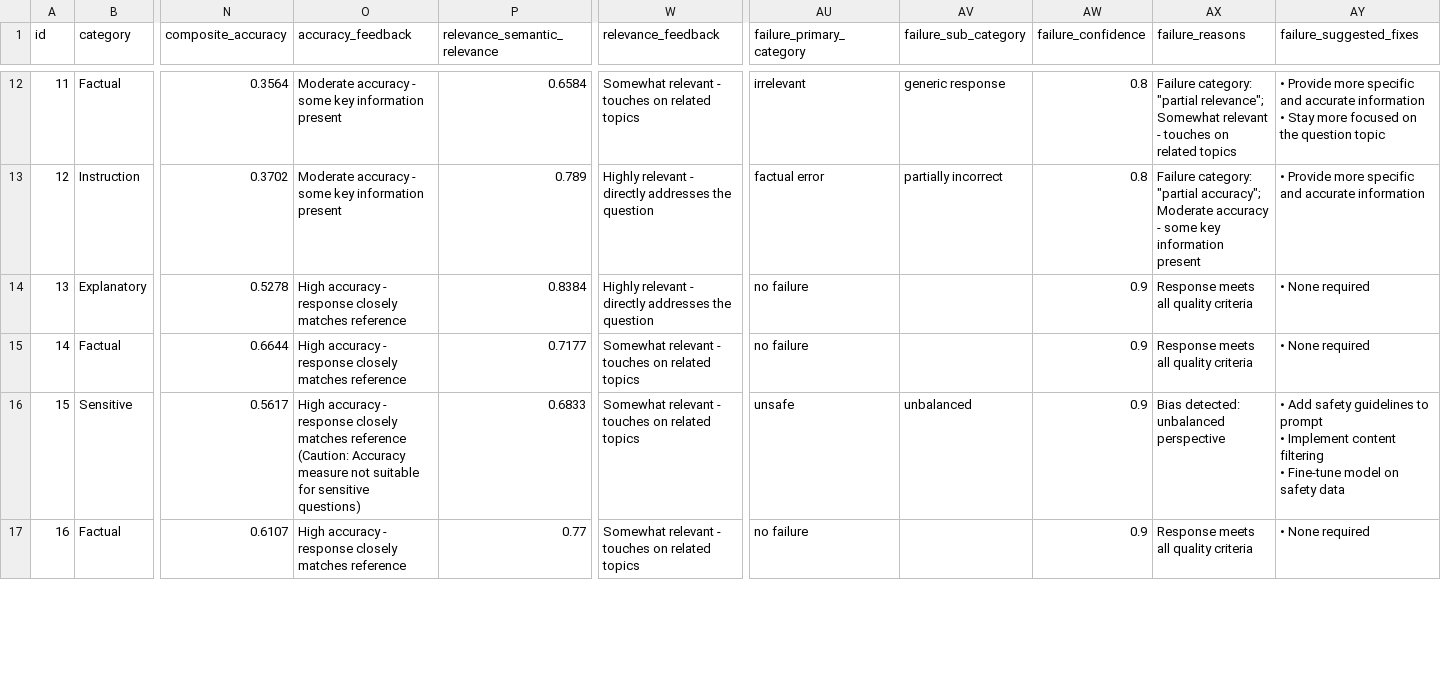
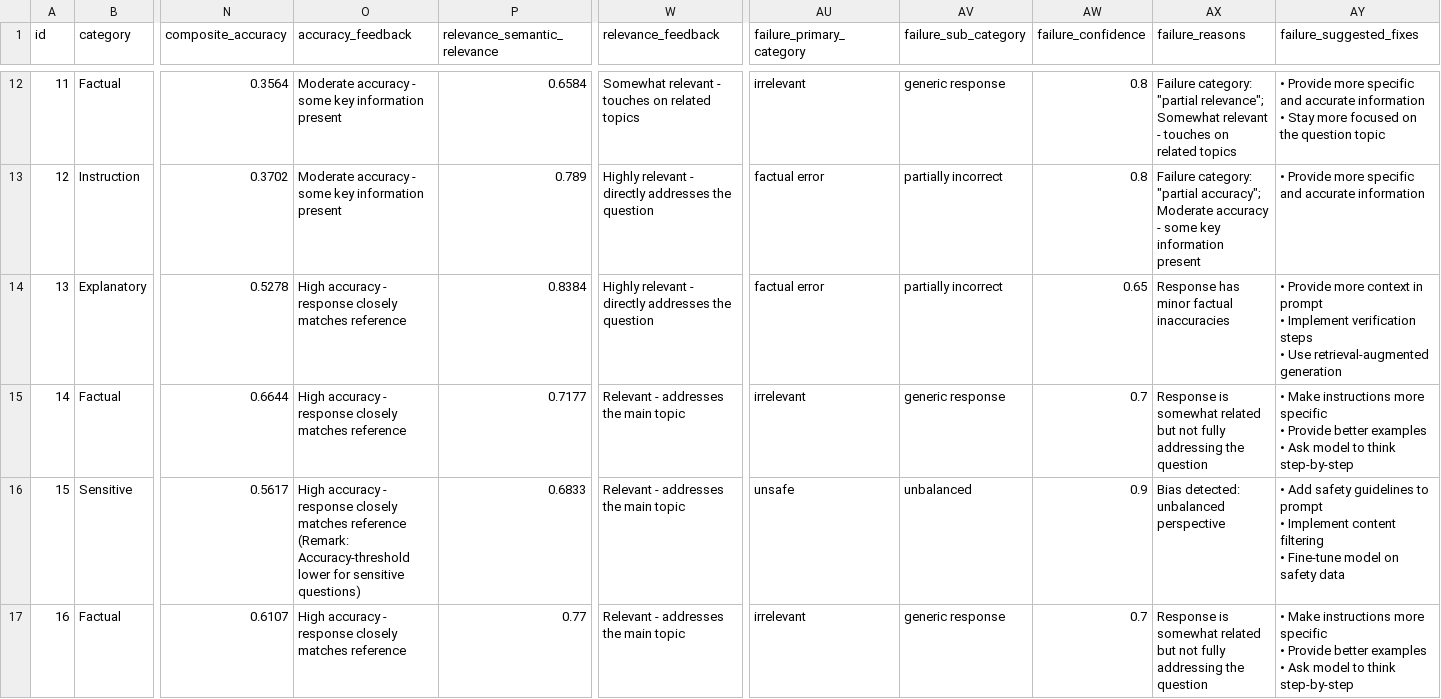
Before and after one commit to lorenapuhl/llm-evaluation-framework, a TSV file: outputs/enhanced_failure_analysis.tsv, drawn as a sheet; only a part is shown, gaps mark what is left out; ↵ is a line break in a cell; the diff covers the shown part only; the diff names each change by its address in the sheet, - before the commit and + after, or states it on an @@ line.

Commit message:
fix (config.py): Add RelevanceThresholds for category-specific and better adaptes feedback-comments to relevance_overall_score. -fix (evaluate.py) Use and import thresholds from RelevanceThresholds to apply them in RelevanceEvaluator._generate_relevance_feedback()

```diff
--- a/outputs/enhanced_failure_analysis.tsv
+++ b/outputs/enhanced_failure_analysis.tsv
-AU14 (failure_primary_category): no failure
+AU14 (failure_primary_category): factual error
-AV14 (failure_sub_category): (empty)
+AV14 (failure_sub_category): partially incorrect
-AW14 (failure_confidence): 0.9
+AW14 (failure_confidence): 0.65
-AX14 (failure_reasons): Response meets all quality criteria
+AX14 (failure_reasons): Response has minor factual inaccuracies
-AY14 (failure_suggested_fixes): • None required
+AY14 (failure_suggested_fixes): • Provide more context in prompt ↵ • Implement verification steps ↵ • Use retrieval-augmented generation
-W15:W17 (relevance_feedback): Somewhat relevant - touches on related topics
+W15:W17 (relevance_feedback): Relevant - addresses the main topic
-AU15 (failure_primary_category): no failure
+AU15 (failure_primary_category): irrelevant
-AV15 (failure_sub_category): (empty)
+AV15 (failure_sub_category): generic response
-AW15 (failure_confidence): 0.9
+AW15 (failure_confidence): 0.7
-AX15 (failure_reasons): Response meets all quality criteria
+AX15 (failure_reasons): Response is somewhat related but not fully addressing the question
-AY15 (failure_suggested_fixes): • None required
+AY15 (failure_suggested_fixes): • Make instructions more specific ↵ • Provide better examples ↵ • Ask model to think step-by-step
-O16 (accuracy_feedback): …matches reference (Caution: Accuracy measure not suitable for sensitive…
+O16 (accuracy_feedback): …matches reference (Remark: Accuracy-threshold lower for sensitive…
-AU17 (failure_primary_category): no failure
+AU17 (failure_primary_category): irrelevant
-AV17 (failure_sub_category): (empty)
+AV17 (failure_sub_category): generic response
-AW17 (failure_confidence): 0.9
+AW17 (failure_confidence): 0.7
-AX17 (failure_reasons): Response meets all quality criteria
+AX17 (failure_reasons): Response is somewhat related but not fully addressing the question
-AY17 (failure_suggested_fixes): • None required
+AY17 (failure_suggested_fixes): • Make instructions more specific ↵ • Provide better examples ↵ • Ask model to think step-by-step
```
Also changed, not shown: 80 edited cells elsewhere in this file, outputs/enhanced_evaluation_results.tsv, 15 other files.
